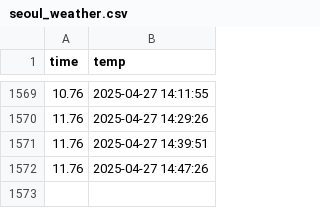
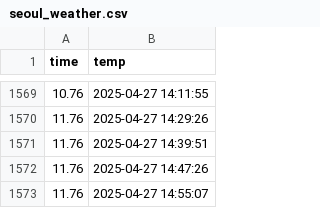
Before and after one commit to jeoongil/seoul_weather_5m, a CSV file: seoul_weather.csv, drawn as a sheet; only a part is shown, gaps mark what is left out.

```diff
--- a/seoul_weather.csv
+++ b/seoul_weather.csv
@@ -1572 +1572,2 @@ time,temp
 11.76,2025-04-27 14:47:26
+11.76,2025-04-27 14:55:07
```
